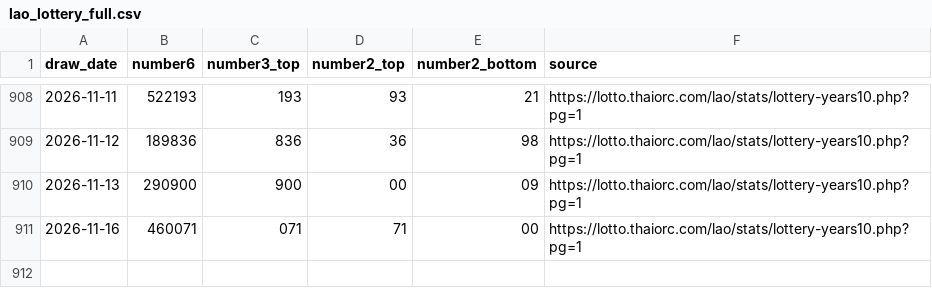
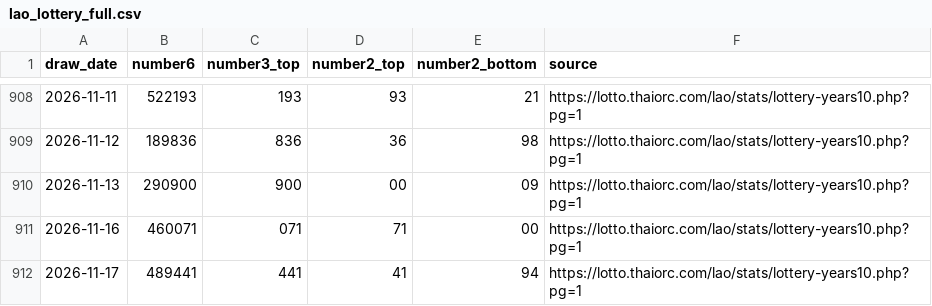
Before and after one commit to dbreport1234-sudo/LaoLotteryFormulaLab, a CSV file: data/lao_lottery_full.csv, drawn as a sheet; only a part is shown, gaps mark what is left out.

```diff
--- a/data/lao_lottery_full.csv
+++ b/data/lao_lottery_full.csv
@@ -911 +911,2 @@
 2026-11-16,460071,071,71,00,https://lotto.thaiorc.com/lao/stats/lottery-years10.php?pg=1
+2026-11-17,489441,441,41,94,https://lotto.thaiorc.com/lao/stats/lottery-years10.php?pg=1
```
Also changed, not shown: data/prediction_results.csv, 4 other files.
